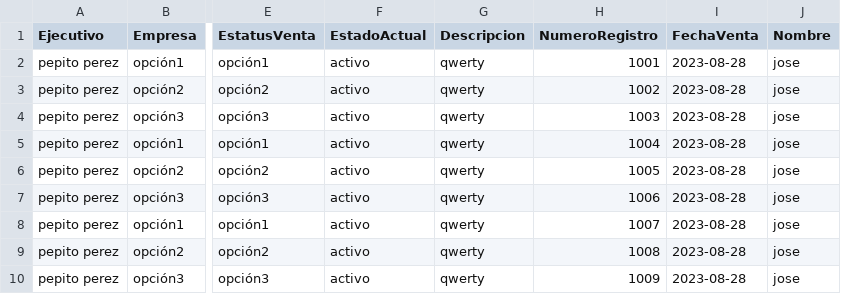
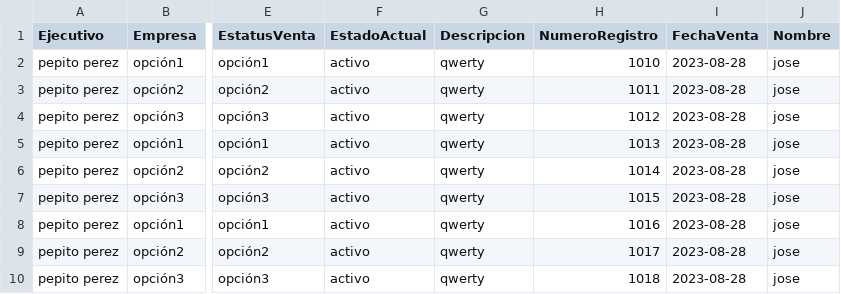
Before and after one commit to kmcarvajal/Formulario, a CSV file: Archivos de la bd/file.csv, drawn as a sheet; only a part is shown, gaps mark what is left out; the diff names each change by its address in the sheet, - before the commit and + after, or states it on an @@ line.

```diff
--- a/Archivos de la bd/file.csv
+++ b/Archivos de la bd/file.csv
-H2 (NumeroRegistro): 1001
+H2 (NumeroRegistro): 1010
-H3 (NumeroRegistro): 1002
+H3 (NumeroRegistro): 1011
-H4 (NumeroRegistro): 1003
+H4 (NumeroRegistro): 1012
-H5 (NumeroRegistro): 1004
+H5 (NumeroRegistro): 1013
-H6 (NumeroRegistro): 1005
+H6 (NumeroRegistro): 1014
-H7 (NumeroRegistro): 1006
+H7 (NumeroRegistro): 1015
-H8 (NumeroRegistro): 1007
+H8 (NumeroRegistro): 1016
-H9 (NumeroRegistro): 1008
+H9 (NumeroRegistro): 1017
-H10 (NumeroRegistro): 1009
+H10 (NumeroRegistro): 1018
```
Also changed, not shown: 2 other files.
